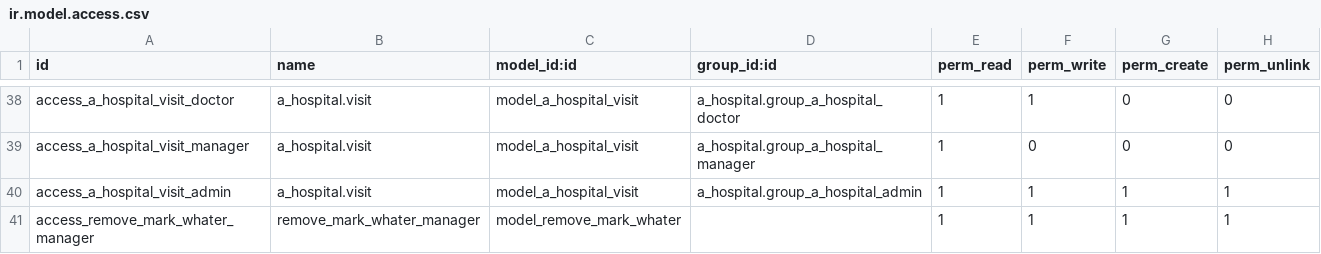
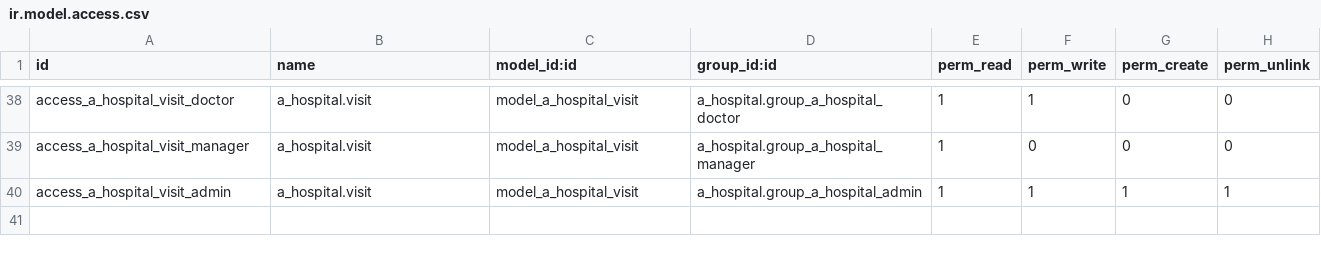
Before and after one commit to saymonset/odoo-from-13-to-18, a CSV file: arquitectura/odoo18/clientes/cliente1/extra-addons/extra/a_hospital/security/ir.model.access.csv, drawn as a sheet; only a part is shown, gaps mark what is left out.

Commit message:
Removemos seguridaf de unmodulo que no existe

```diff
--- a/arquitectura/odoo18/clientes/cliente1/extra-addons/extra/a_hospital/security/ir.model.access.csv
+++ b/arquitectura/odoo18/clientes/cliente1/extra-addons/extra/a_hospital/security/ir.model.access.csv
@@ -40,2 +40 @@ access_a_hospital_visit_manager,a_hospital.visit,model_a_hospital_visit,a_hospit
 access_a_hospital_visit_admin,a_hospital.visit,model_a_hospital_visit,a_hospital.group_a_hospital_admin,1,1,1,1
-access_remove_mark_whater_manager,remove_mark_whater_manager,model_remove_mark_whater,,1,1,1,1
```
